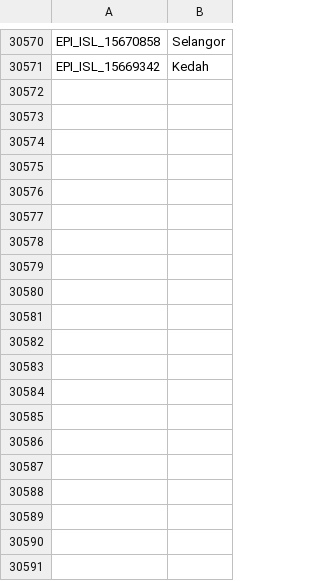
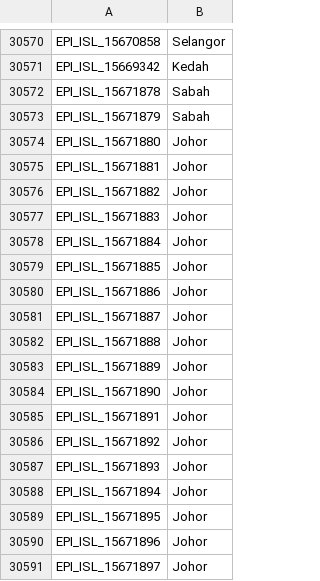
Before and after one commit to mgvi-nibm/c19-gsv, a CSV file: location.csv, drawn as a sheet; only a part is shown, gaps mark what is left out; the diff covers the shown part only.

```diff
--- a/location.csv
+++ b/location.csv
@@ -30571 +30571,21 @@
 "EPI_ISL_15669342","Kedah"
+"EPI_ISL_15671878","Sabah"
+"EPI_ISL_15671879","Sabah"
+"EPI_ISL_15671880","Johor"
+"EPI_ISL_15671881","Johor"
+"EPI_ISL_15671882","Johor"
+"EPI_ISL_15671883","Johor"
+"EPI_ISL_15671884","Johor"
+"EPI_ISL_15671885","Johor"
+"EPI_ISL_15671886","Johor"
+"EPI_ISL_15671887","Johor"
+"EPI_ISL_15671888","Johor"
+"EPI_ISL_15671889","Johor"
+"EPI_ISL_15671890","Johor"
+"EPI_ISL_15671891","Johor"
+"EPI_ISL_15671892","Johor"
+"EPI_ISL_15671893","Johor"
+"EPI_ISL_15671894","Johor"
+"EPI_ISL_15671895","Johor"
+"EPI_ISL_15671896","Johor"
+"EPI_ISL_15671897","Johor"
```
Also changed, not shown: 52 added rows elsewhere in this file, clades.csv, gender.csv, 11 other files.
